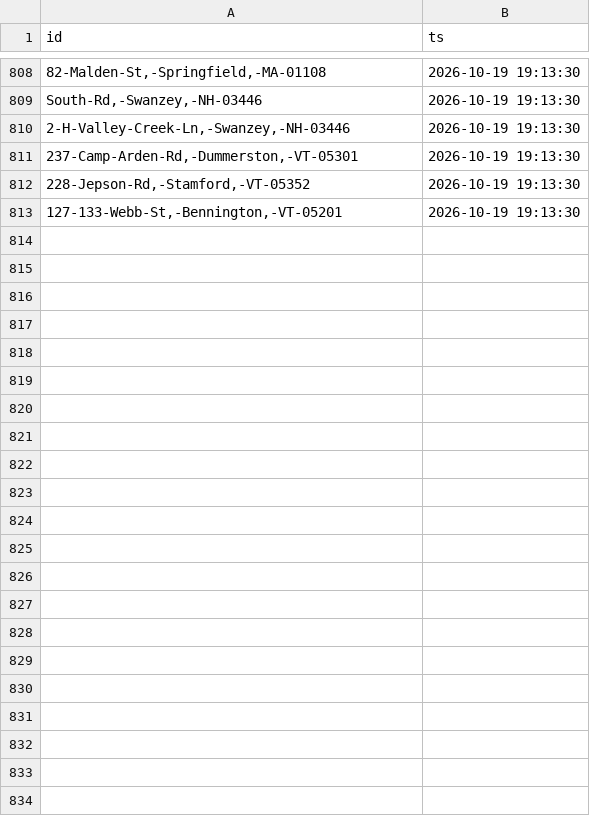
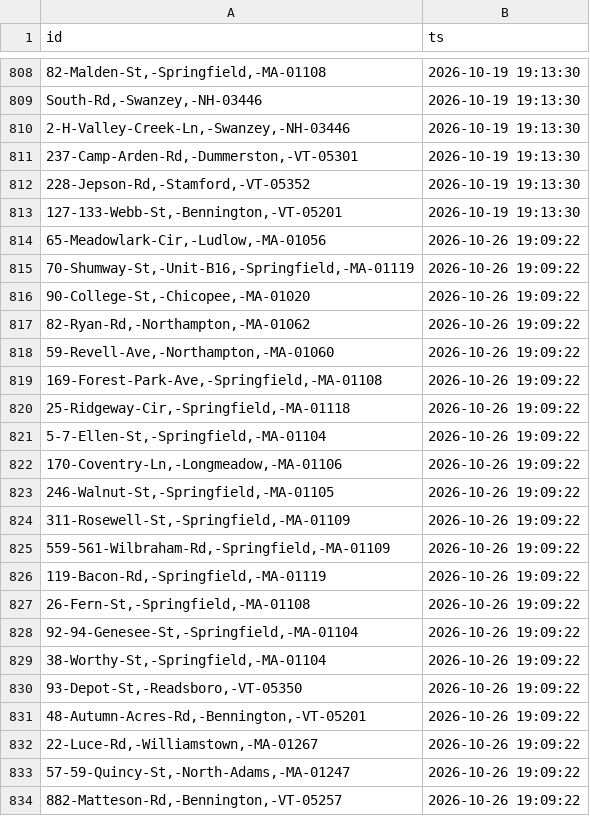
Before and after one commit to 1jamesgarner-tech/aquifer-siting-map, a CSV file: seen_listings.csv, drawn as a sheet; only a part is shown, gaps mark what is left out.

```diff
--- a/seen_listings.csv
+++ b/seen_listings.csv
@@ -813 +813,22 @@
 "127-133-Webb-St,-Bennington,-VT-05201","2026-10-19 19:13:30"
+"65-Meadowlark-Cir,-Ludlow,-MA-01056","2026-10-26 19:09:22"
+"70-Shumway-St,-Unit-B16,-Springfield,-MA-01119","2026-10-26 19:09:22"
+"90-College-St,-Chicopee,-MA-01020","2026-10-26 19:09:22"
+"82-Ryan-Rd,-Northampton,-MA-01062","2026-10-26 19:09:22"
+"59-Revell-Ave,-Northampton,-MA-01060","2026-10-26 19:09:22"
+"169-Forest-Park-Ave,-Springfield,-MA-01108","2026-10-26 19:09:22"
+"25-Ridgeway-Cir,-Springfield,-MA-01118","2026-10-26 19:09:22"
+"5-7-Ellen-St,-Springfield,-MA-01104","2026-10-26 19:09:22"
+"170-Coventry-Ln,-Longmeadow,-MA-01106","2026-10-26 19:09:22"
+"246-Walnut-St,-Springfield,-MA-01105","2026-10-26 19:09:22"
+"311-Rosewell-St,-Springfield,-MA-01109","2026-10-26 19:09:22"
+"559-561-Wilbraham-Rd,-Springfield,-MA-01109","2026-10-26 19:09:22"
+"119-Bacon-Rd,-Springfield,-MA-01119","2026-10-26 19:09:22"
+"26-Fern-St,-Springfield,-MA-01108","2026-10-26 19:09:22"
+"92-94-Genesee-St,-Springfield,-MA-01104","2026-10-26 19:09:22"
+"38-Worthy-St,-Springfield,-MA-01104","2026-10-26 19:09:22"
+"93-Depot-St,-Readsboro,-VT-05350","2026-10-26 19:09:22"
+"48-Autumn-Acres-Rd,-Bennington,-VT-05201","2026-10-26 19:09:22"
+"22-Luce-Rd,-Williamstown,-MA-01267","2026-10-26 19:09:22"
+"57-59-Quincy-St,-North-Adams,-MA-01247","2026-10-26 19:09:22"
+"882-Matteson-Rd,-Bennington,-VT-05257","2026-10-26 19:09:22"
```
Also changed, not shown: market_state.csv, 2 other files.
